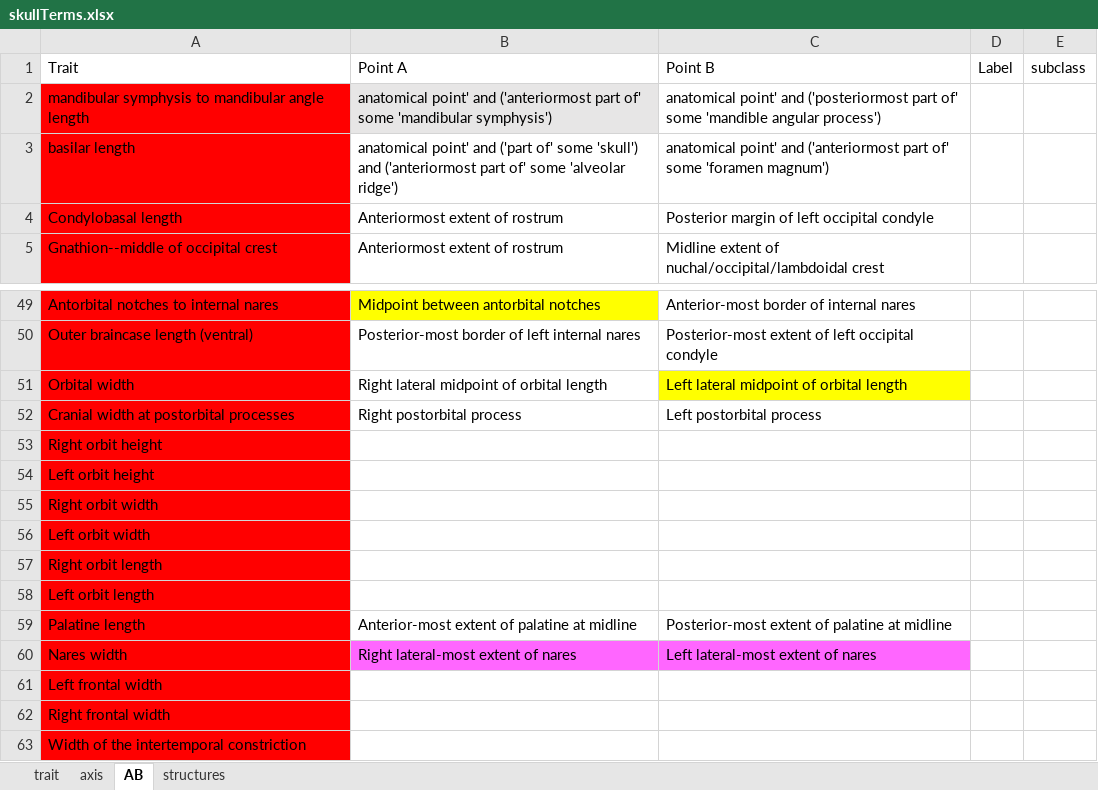
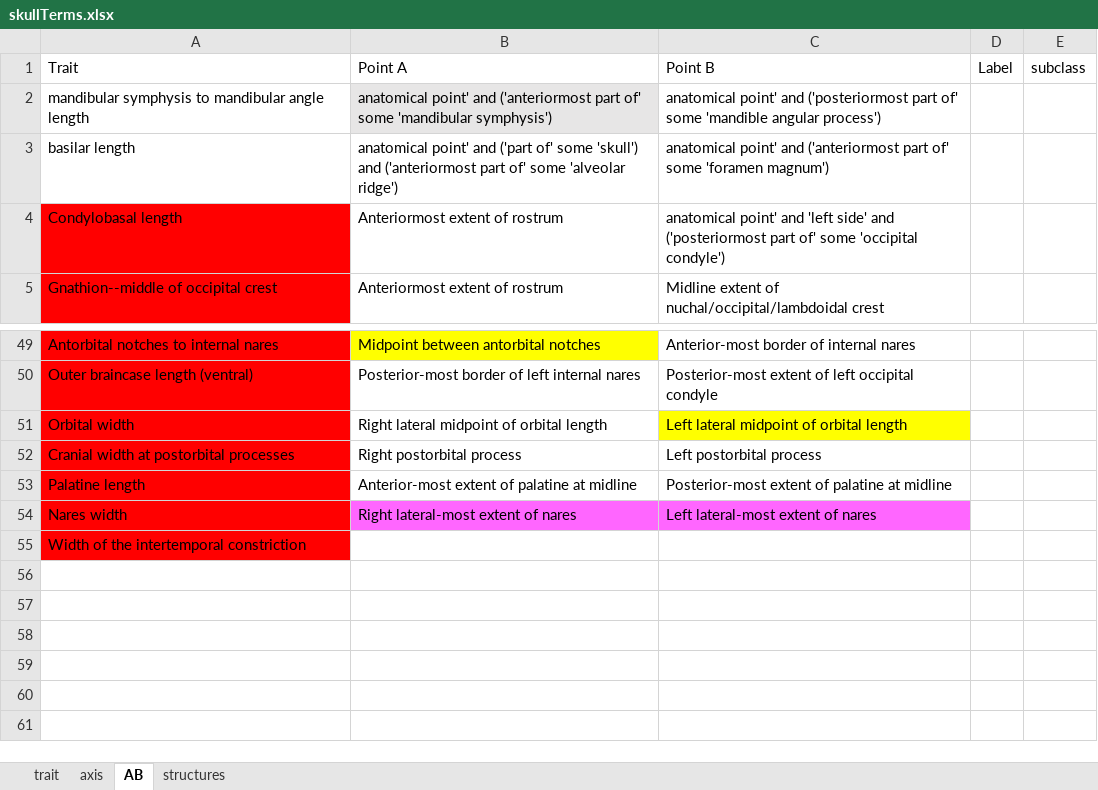
Before and after one commit to futres/fovt, an Excel workbook: terms/skullTerms.xlsx, sheet AB, drawn as a sheet; only a part is shown, gaps mark what is left out; values as stored, in another font and other column widths than the file's, no borders; the diff names each change by its address in the sheet, - before the commit and + after, or states it on an @@ line.

```diff
--- a/terms/skullTerms.xlsx (sheet AB)
+++ b/terms/skullTerms.xlsx (sheet AB)
-A2:A3 fill: #FF0000
+A2:A3 fill: none
-C4: Posterior margin of left occipital condyle
+C4: anatomical point' and 'left side' and ('posteriormost part of' some 'occipital condyle')
-row 53: Right orbit height
-row 54: Left orbit height
-row 55: Right orbit width
-row 56: Left orbit width
-row 57: Right orbit length
-row 58: Left orbit length
-row 61: Left frontal width
-row 62: Right frontal width
```
Also changed, not shown: sheet axis.
